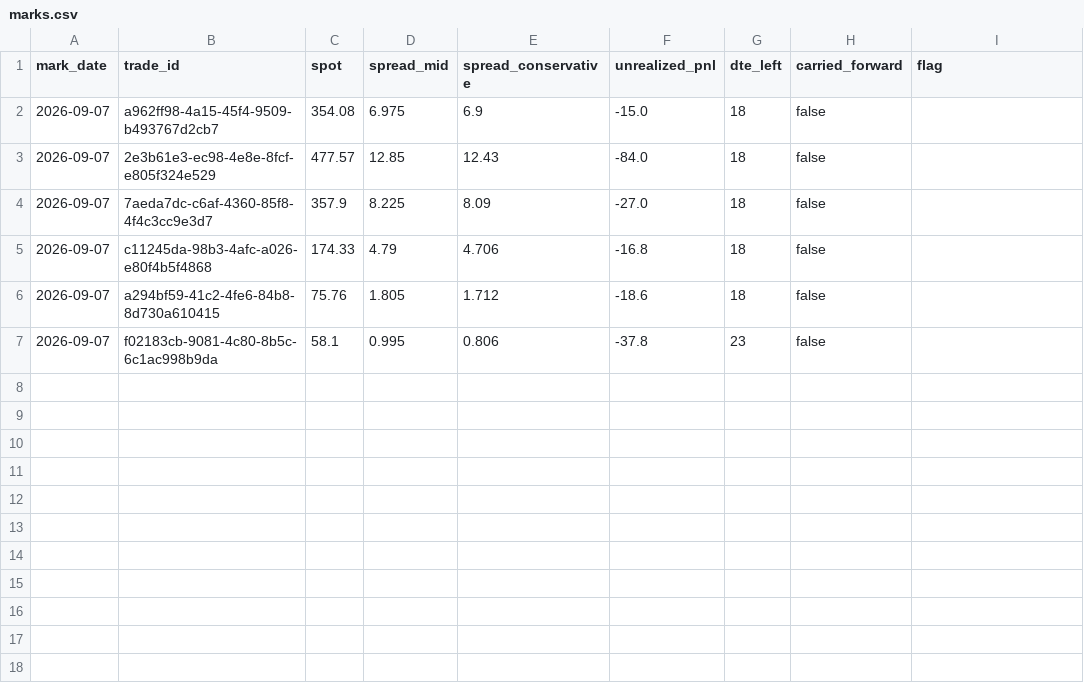
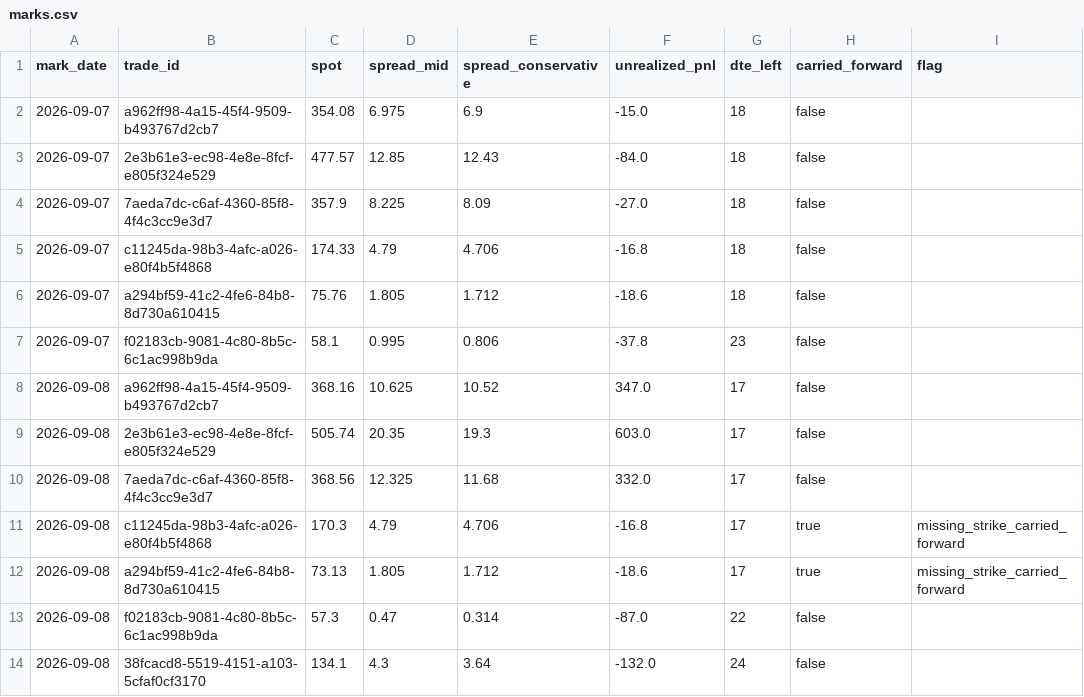
Before and after one commit to PandaGrdn/options_screener, a CSV file: data/marks.csv, drawn as a sheet.

```diff
--- a/data/marks.csv
+++ b/data/marks.csv
@@ -7 +7,8 @@ mark_date,trade_id,spot,spread_mid,spread_conservative,unrealized_pnl,dte_left,c
 2026-09-07,f02183cb-9081-4c80-8b5c-6c1ac998b9da,58.1,0.995,0.806,-37.8,23,false,
+2026-09-08,a962ff98-4a15-45f4-9509-b493767d2cb7,368.16,10.625,10.52,347.0,17,false,
+2026-09-08,2e3b61e3-ec98-4e8e-8fcf-e805f324e529,505.74,20.35,19.3,603.0,17,false,
+2026-09-08,7aeda7dc-c6af-4360-85f8-4f4c3cc9e3d7,368.56,12.325,11.68,332.0,17,false,
+2026-09-08,c11245da-98b3-4afc-a026-e80f4b5f4868,170.3,4.79,4.706,-16.8,17,true,missing_strike_carried_forward
+2026-09-08,a294bf59-41c2-4fe6-84b8-8d730a610415,73.13,1.805,1.712,-18.6,17,true,missing_strike_carried_forward
+2026-09-08,f02183cb-9081-4c80-8b5c-6c1ac998b9da,57.3,0.47,0.314,-87.0,22,false,
+2026-09-08,38fcacd8-5519-4151-a103-5cfaf0cf3170,134.1,4.3,3.64,-132.0,24,false,
```
Also changed, not shown: data/forecasts.csv, data/trades.csv, 5 other files.
